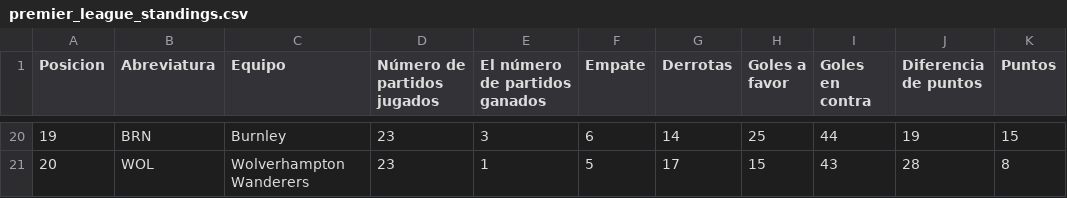
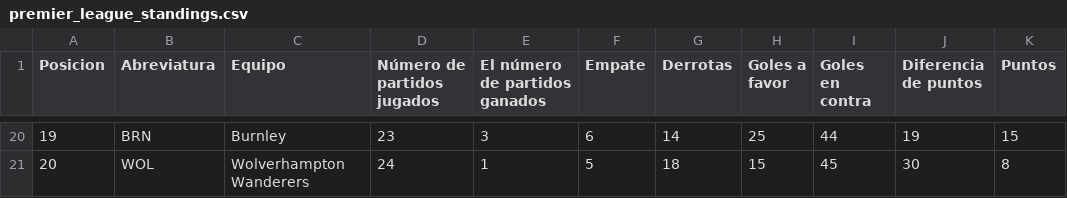
Before and after one commit to AndresPlazas19931504/scrapper-deportes-devops, a CSV file: data/premier_league_standings.csv, drawn as a sheet; only a part is shown, gaps mark what is left out; the diff covers the shown part only.

```diff
--- a/data/premier_league_standings.csv
+++ b/data/premier_league_standings.csv
@@ -20,2 +20,2 @@ Posicion,Abreviatura,Equipo,Número de partidos jugados,El número de partidos g
 19,BRN,Burnley,23,3,6,14,25,44,19,15
-20,WOL,Wolverhampton Wanderers,23,1,5,17,15,43,28,8
+20,WOL,Wolverhampton Wanderers,24,1,5,18,15,45,30,8
```
Also changed, not shown: 1 added row, 1 removed row and 65 edited cells elsewhere in this file.
